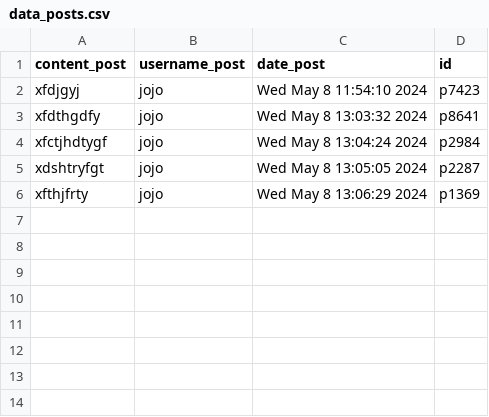
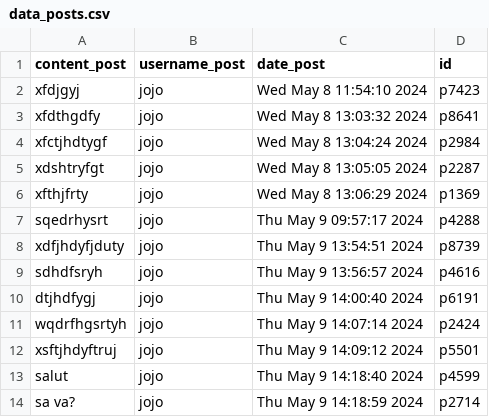
Before and after one commit to guix81/Projet_Hyperskill_Openclassroom, a CSV file: Python/Cours_openclassroom/forum/data/data_posts.csv, drawn as a sheet; the diff names each change by its address in the sheet, - before the commit and + after, or states it on an @@ line.

```diff
--- a/Python/Cours_openclassroom/forum/data/data_posts.csv
+++ b/Python/Cours_openclassroom/forum/data/data_posts.csv
+row 7: sqedrhysrt | jojo | Thu May 9 09:57:17 2024 | p4288
+row 8: xdfjhdyfjduty | jojo | Thu May 9 13:54:51 2024 | p8739
+row 9: sdhdfsryh | jojo | Thu May 9 13:56:57 2024 | p4616
+row 10: dtjhdfygj | jojo | Thu May 9 14:00:40 2024 | p6191
+row 11: wqdrfhgsrtyh | jojo | Thu May 9 14:07:14 2024 | p2424
+row 12: xsftjhdyftruj | jojo | Thu May 9 14:09:12 2024 | p5501
+row 13: salut | jojo | Thu May 9 14:18:40 2024 | p4599
+row 14: sa va? | jojo | Thu May 9 14:18:59 2024 | p2714
```
Also changed, not shown: 5 other files.
